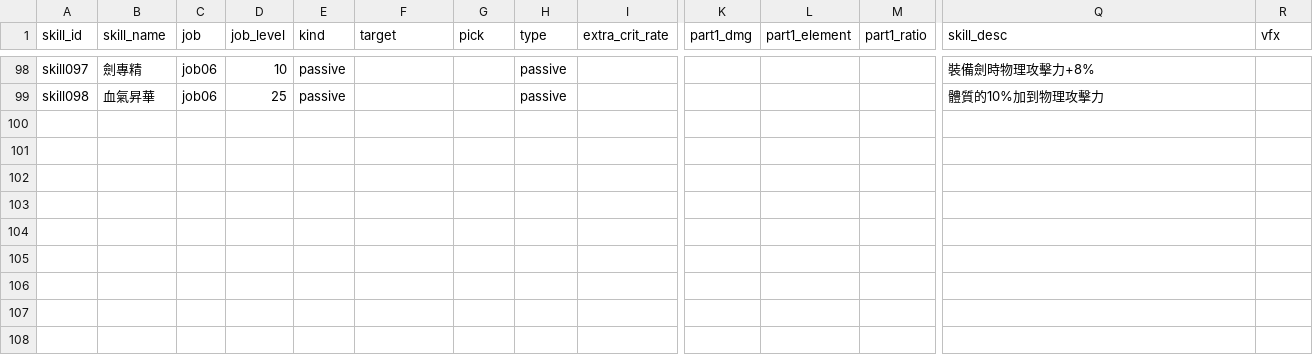
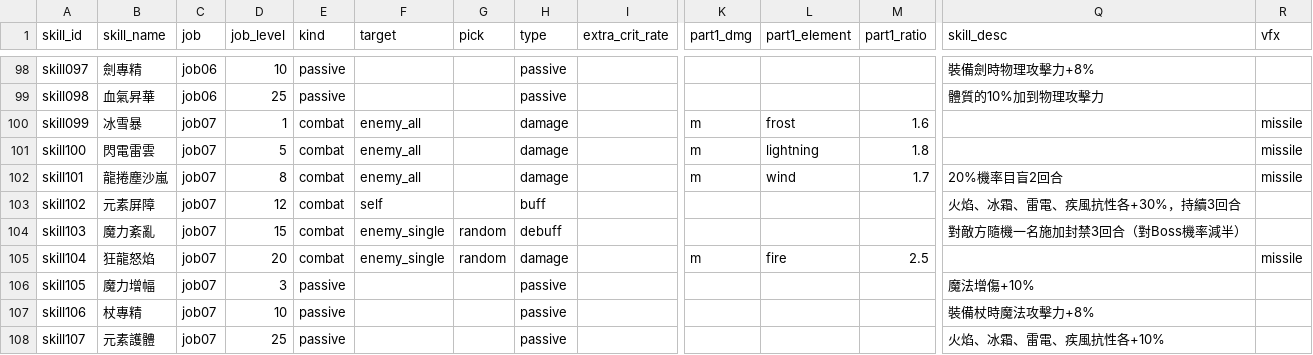
Before and after one commit to minruuwu/bigadventure, a CSV file: assets/data/skill_info.csv, drawn as a sheet; only a part is shown, gaps mark what is left out; rows hold the shown columns only; the diff names each change by its address in the sheet, - before the commit and + after, or states it on an @@ line.

```diff
--- a/assets/data/skill_info.csv
+++ b/assets/data/skill_info.csv
+row 100: skill099 | 冰雪暴 | job07 | 1 | combat | enemy_all |  | damage |  | m | frost | 1.6 |  | missile
+row 101: skill100 | 閃電雷雲 | job07 | 5 | combat | enemy_all |  | damage |  | m | lightning | 1.8 |  | missile
+row 102: skill101 | 龍捲塵沙嵐 | job07 | 8 | combat | enemy_all |  | damage |  | m | wind | 1.7 | 20%機率目盲2回合 | missile
+row 103: skill102 | 元素屏障 | job07 | 12 | combat | self |  | buff |  |  |  |  | 火焰、冰霜、雷電、疾風抗性各+30%，持續3回合
+row 104: skill103 | 魔力紊亂 | job07 | 15 | combat | enemy_single | random | debuff |  |  |  |  | 對敵方隨機一名施加封禁3回合（對Boss機率減半）
+row 105: skill104 | 狂龍怒焰 | job07 | 20 | combat | enemy_single | random | damage |  | m | fire | 2.5 |  | missile
+row 106: skill105 | 魔力增幅 | job07 | 3 | passive |  |  | passive |  |  |  |  | 魔法增傷+10%
+row 107: skill106 | 杖專精 | job07 | 10 | passive |  |  | passive |  |  |  |  | 裝備杖時魔法攻擊力+8%
+row 108: skill107 | 元素護體 | job07 | 25 | passive |  |  | passive |  |  |  |  | 火焰、冰霜、雷電、疾風抗性各+10%
```
Also changed, not shown: assets/data/skill_effect.csv, assets/data/status_info.csv, 2 other files.
